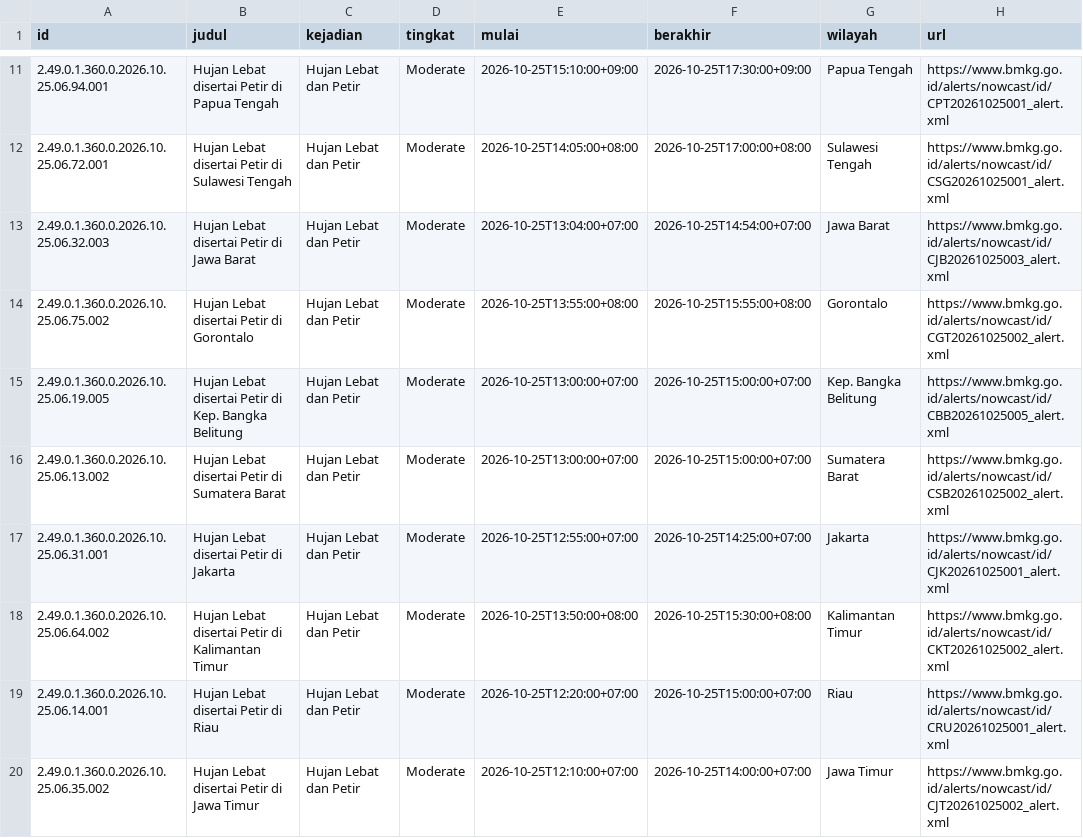
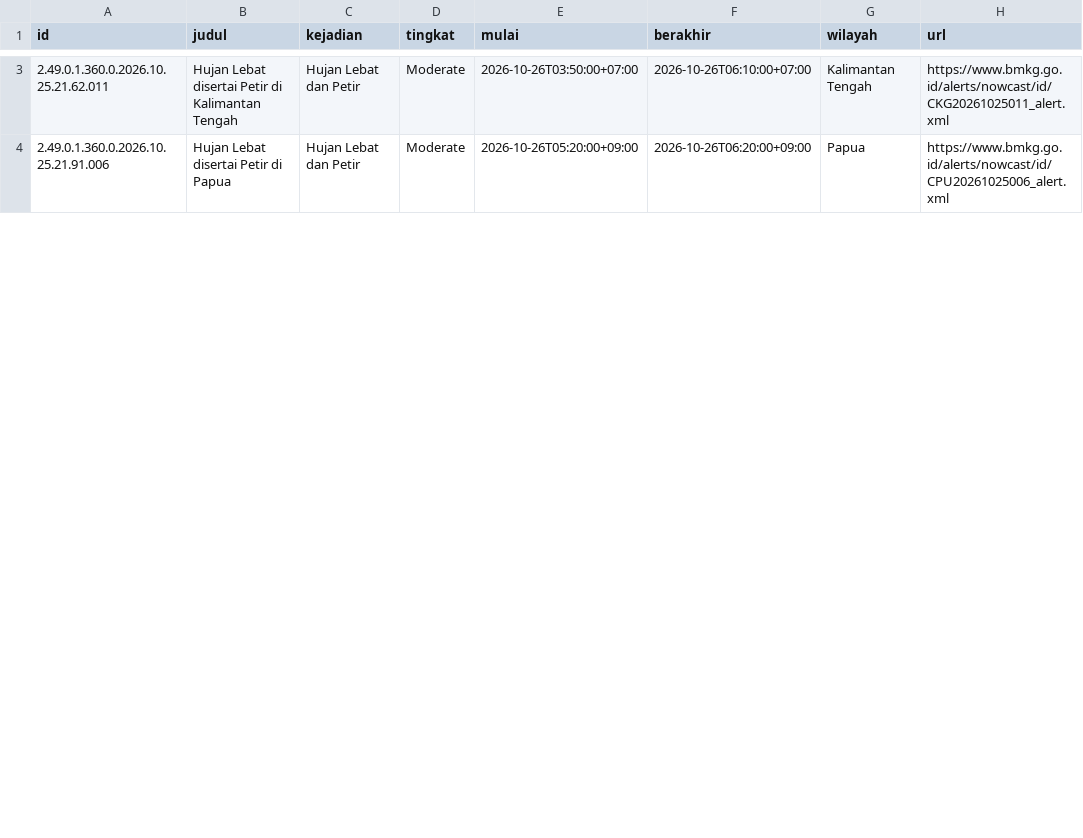
Before and after one commit to pantau-bencana/karhutla-dashboard, a CSV file: data/live/bmkg-cap.csv, drawn as a sheet; only a part is shown, gaps mark what is left out; the diff covers the shown part only.

```diff
--- a/data/live/bmkg-cap.csv
+++ b/data/live/bmkg-cap.csv
@@ -11,10 +3,2 @@ id,judul,kejadian,tingkat,mulai,berakhir,wilayah,url
-2.49.0.1.360.0.2026.10.25.06.94.001,Hujan Lebat disertai Petir di Papua Tengah,Hujan Lebat dan Petir,Moderate,2026-10-25T15:10:00+09:00,2026-10-25T17:30:00+09:00,Papua Tengah,https://www.bmkg.go.id/alerts/nowcast/id/CPT20261025001_alert.xml
-2.49.0.1.360.0.2026.10.25.06.72.001,Hujan Lebat disertai Petir di Sulawesi Tengah,Hujan Lebat dan Petir,Moderate,2026-10-25T14:05:00+08:00,2026-10-25T17:00:00+08:00,Sulawesi Tengah,https://www.bmkg.go.id/alerts/nowcast/id/CSG20261025001_alert.xml
-2.49.0.1.360.0.2026.10.25.06.32.003,Hujan Lebat disertai Petir di Jawa Barat,Hujan Lebat dan Petir,Moderate,2026-10-25T13:04:00+07:00,2026-10-25T14:54:00+07:00,Jawa Barat,https://www.bmkg.go.id/alerts/nowcast/id/CJB20261025003_alert.xml
-2.49.0.1.360.0.2026.10.25.06.75.002,Hujan Lebat disertai Petir di Gorontalo,Hujan Lebat dan Petir,Moderate,2026-10-25T13:55:00+08:00,2026-10-25T15:55:00+08:00,Gorontalo,https://www.bmkg.go.id/alerts/nowcast/id/CGT20261025002_alert.xml
-2.49.0.1.360.0.2026.10.25.06.19.005,Hujan Lebat disertai Petir di Kep. Bangka Belitung,Hujan Lebat dan Petir,Moderate,2026-10-25T13:00:00+07:00,2026-10-25T15:00:00+07:00,Kep. Bangka Belitung,https://www.bmkg.go.id/alerts/nowcast/id/CBB20261025005_alert.xml
-2.49.0.1.360.0.2026.10.25.06.13.002,Hujan Lebat disertai Petir di Sumatera Barat,Hujan Lebat dan Petir,Moderate,2026-10-25T13:00:00+07:00,2026-10-25T15:00:00+07:00,Sumatera Barat,https://www.bmkg.go.id/alerts/nowcast/id/CSB20261025002_alert.xml
-2.49.0.1.360.0.2026.10.25.06.31.001,Hujan Lebat disertai Petir di Jakarta,Hujan Lebat dan Petir,Moderate,2026-10-25T12:55:00+07:00,2026-10-25T14:25:00+07:00,Jakarta,https://www.bmkg.go.id/alerts/nowcast/id/CJK20261025001_alert.xml
-2.49.0.1.360.0.2026.10.25.06.64.002,Hujan Lebat disertai Petir di Kalimantan Timur,Hujan Lebat dan Petir,Moderate,2026-10-25T13:50:00+08:00,2026-10-25T15:30:00+08:00,Kalimantan Timur,https://www.bmkg.go.id/alerts/nowcast/id/CKT20261025002_alert.xml
-2.49.0.1.360.0.2026.10.25.06.14.001,Hujan Lebat disertai Petir di Riau,Hujan Lebat dan Petir,Moderate,2026-10-25T12:20:00+07:00,2026-10-25T15:00:00+07:00,Riau,https://www.bmkg.go.id/alerts/nowcast/id/CRU20261025001_alert.xml
-2.49.0.1.360.0.2026.10.25.06.35.002,Hujan Lebat disertai Petir di Jawa Timur,Hujan Lebat dan Petir,Moderate,2026-10-25T12:10:00+07:00,2026-10-25T14:00:00+07:00,Jawa Timur,https://www.bmkg.go.id/alerts/nowcast/id/CJT20261025002_alert.xml
+2.49.0.1.360.0.2026.10.25.21.62.011,Hujan Lebat disertai Petir di Kalimantan Tengah,Hujan Lebat dan Petir,Moderate,2026-10-26T03:50:00+07:00,2026-10-26T06:10:00+07:00,Kalimantan Tengah,https://www.bmkg.go.id/alerts/nowcast/id/CKG20261025011_alert.xml
+2.49.0.1.360.0.2026.10.25.21.91.006,Hujan Lebat disertai Petir di Papua,Hujan Lebat dan Petir,Moderate,2026-10-26T05:20:00+09:00,2026-10-26T06:20:00+09:00,Papua,https://www.bmkg.go.id/alerts/nowcast/id/CPU20261025006_alert.xml
```
Also changed, not shown: 11 removed rows and 10 edited cells elsewhere in this file, data/live/bmkg-cap-prov.csv, data/live/fdrs_pembanding.csv, 17 other files.
